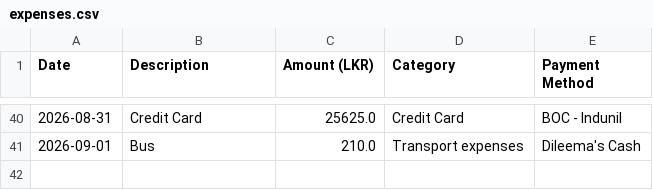
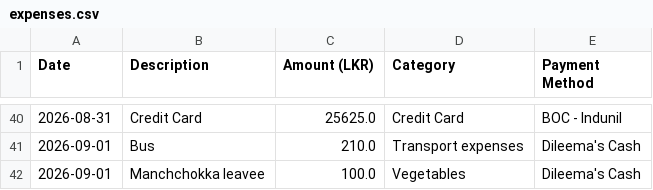
Before and after one commit to idulakpr/family-finance-tracker, a CSV file: data/expenses.csv, drawn as a sheet; only a part is shown, gaps mark what is left out; the diff names each change by its address in the sheet, - before the commit and + after, or states it on an @@ line.

Commit message:
Add new expense

```diff
--- a/data/expenses.csv
+++ b/data/expenses.csv
+row 42: 2026-09-01 | Manchchokka leavee | 100.0 | Vegetables | Dileema's Cash
```
